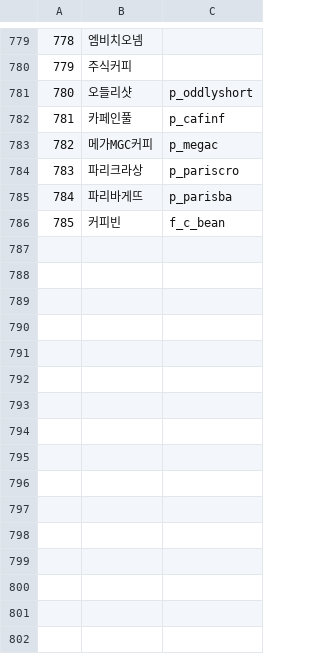
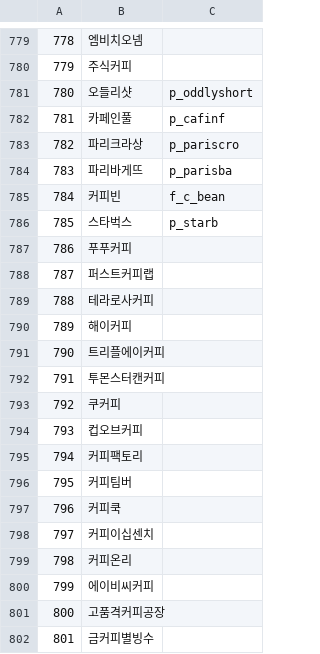
Before and after one commit to miriele/MaddiQueryGenerator, a CSV file: QueryGenerator/11_md_stor_t_01_pre_modify.csv, drawn as a sheet; only a part is shown, gaps mark what is left out; removed rows and columns are numbered as before the commit, all else as after; the diff covers the shown part only; the diff names each change by its address in the sheet, - before the commit and + after, or states it on an @@ line.

Commit message:
QueryGenerator : store 수정 ERD : 역할 수정 (색깔로 구분)

```diff
--- a/QueryGenerator/11_md_stor_t_01_pre_modify.csv
+++ b/QueryGenerator/11_md_stor_t_01_pre_modify.csv
-row 783: 782 | 메가MGC커피 | p_megac
@@ column A renumbered between rows 783 and 785 @@
+row 786: 785 | 스타벅스 | p_starb
+row 787: 786 | 푸푸커피
+row 788: 787 | 퍼스트커피랩
+row 789: 788 | 테라로사커피
+row 790: 789 | 해이커피
+row 791: 790 | 트리플에이커피
+row 792: 791 | 투몬스터캔커피
+row 793: 792 | 쿠커피
+row 794: 793 | 컵오브커피
+row 795: 794 | 커피팩토리
+row 796: 795 | 커피팀버
+row 797: 796 | 커피쿡
+row 798: 797 | 커피이십센치
+row 799: 798 | 커피온리
+row 800: 799 | 에이비씨커피
+row 801: 800 | 고품격커피공장
+row 802: 801 | 금커피별빙수
```
Also changed, not shown: 10 added rows and 12 edited cells elsewhere in this file, QueryGenerator/11_md_stor_t_01_pre.csv, 20 other files.
